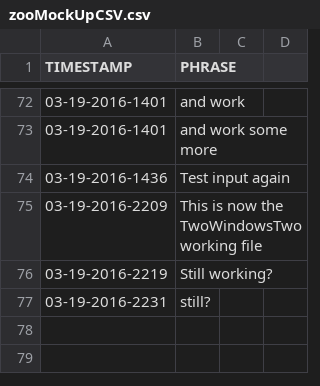
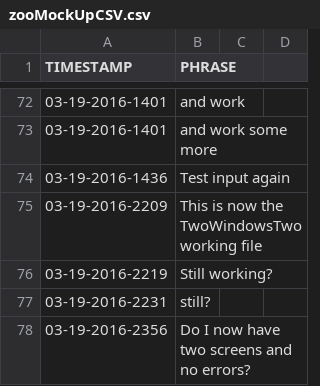
Before and after one commit to merelyanode/twoWindowsSketch, a CSV file: TwoWindowsTwo/data/zooMockUpCSV.csv, drawn as a sheet; only a part is shown, gaps mark what is left out.

Commit message:
now have both windows drawn and  UI is functioning in the primary window

```diff
--- a/TwoWindowsTwo/data/zooMockUpCSV.csv
+++ b/TwoWindowsTwo/data/zooMockUpCSV.csv
@@ -77 +77,2 @@ TIMESTAMP,PHRASE,,
 03-19-2016-2231,still?,,
+03-19-2016-2356,Do I now have two screens and no errors?,,
```
Also changed, not shown: 1 other file.
